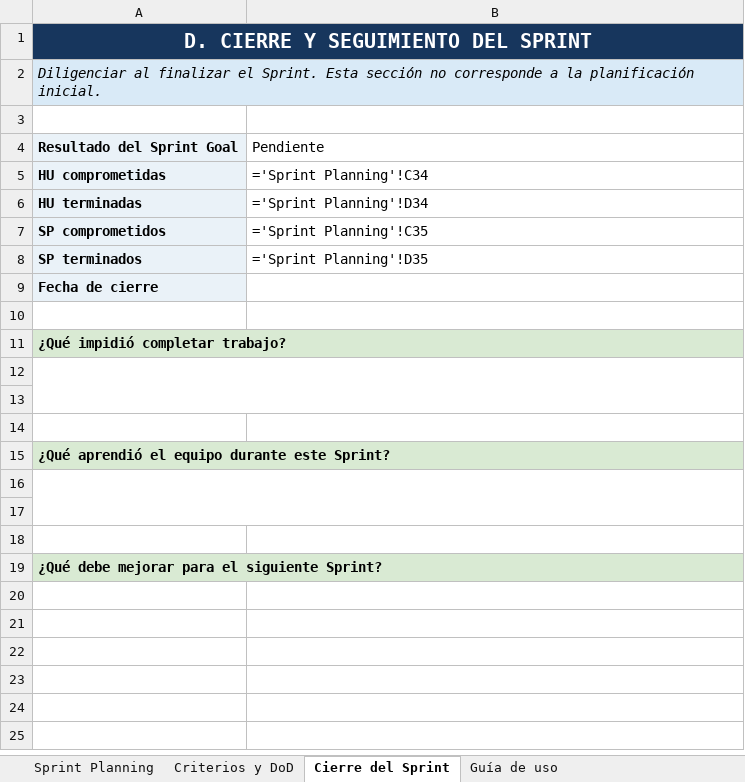
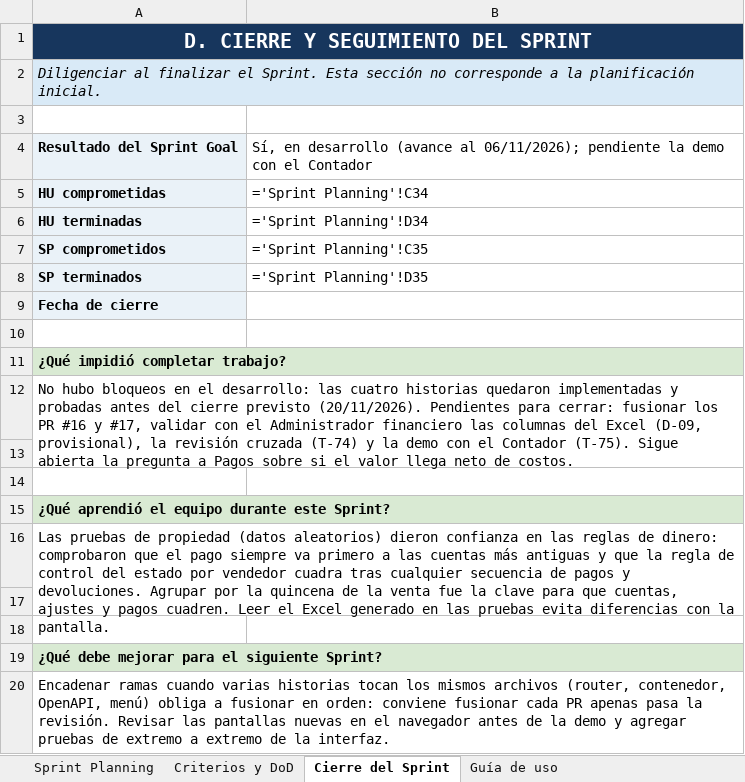
Before and after one commit to diegolopezlatorre1-max/marketplace_contabilidad, an Excel workbook: docs/sprint3/Planeacion_Sprint3_Contabilidad.xlsx, sheet Cierre del Sprint, drawn as a sheet; values as stored, in another font and other column widths than the file's, no borders; formulas without a stored value are shown as written; the diff names each change by its address in the sheet, - before the commit and + after, or states it on an @@ line.

```diff
--- a/docs/sprint3/Planeacion_Sprint3_Contabilidad.xlsx (sheet Cierre del Sprint)
+++ b/docs/sprint3/Planeacion_Sprint3_Contabilidad.xlsx (sheet Cierre del Sprint)
-B4: Pendiente
+B4: Sí, en desarrollo (avance al 06/11/2026); pendiente la demo con el Contador
-A12: (empty)
+A12: No hubo bloqueos en el desarrollo: las cuatro historias quedaron implementadas y probadas antes del cierre previsto (20/11/2026). Pendientes para cerrar: fusionar los PR #16 y #17, validar con el Administrador financiero las columnas del Excel (D-09, provisional), la revisión cruzada (T-74) y la demo con el Contador (T-75). Sigue abierta la pregunta a Pagos sobre si el valor llega neto de costos.
-A16: (empty)
+A16: Las pruebas de propiedad (datos aleatorios) dieron confianza en las reglas de dinero: comprobaron que el pago siempre va primero a las cuentas más antiguas y que la regla de control del estado por vendedor cuadra tras cualquier secuencia de pagos y devoluciones. Agrupar por la quincena de la venta fue la clave para que cuentas, ajustes y pagos cuadren. Leer el Excel generado en las pruebas evita diferencias con la pantalla.
+row 20: Encadenar ramas cuando varias historias tocan los mismos archivos (router, contenedor, OpenAPI, menú) obliga a fusionar en orden: conviene fusionar cada PR apenas pasa la revisión. Revisar las pantallas nuevas en el navegador antes de la demo y agregar pruebas de extremo a extremo de la interfaz.
```
Also changed, not shown: sheet Criterios y DoD, sheet Sprint Planning.
